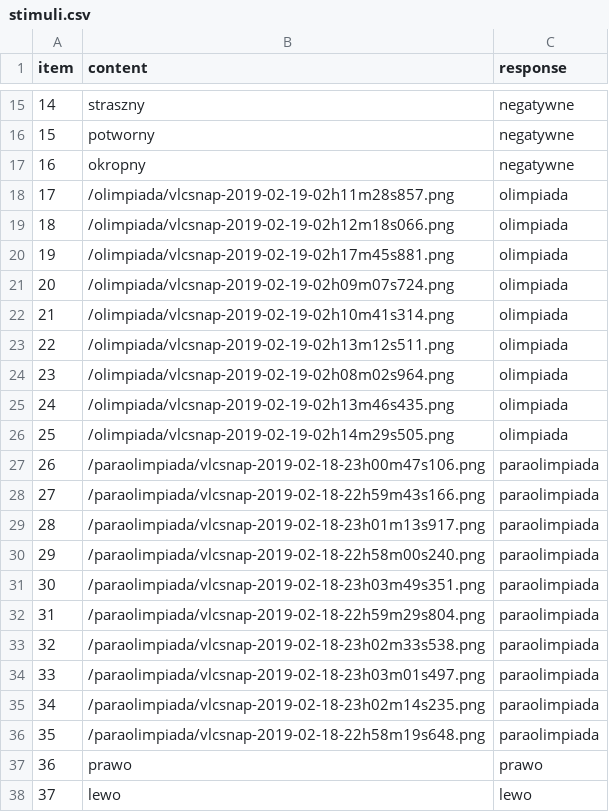
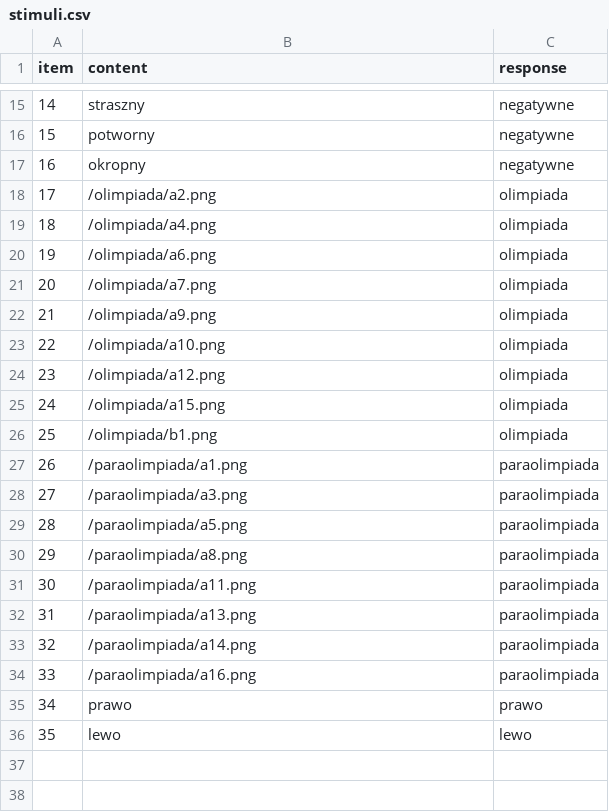
Before and after one commit to mczerwinski/implicit-association-test, a CSV file: stimuli.csv, drawn as a sheet; only a part is shown, gaps mark what is left out; removed rows and columns are numbered as before the commit, all else as after; the diff names each change by its address in the sheet, - before the commit and + after, or states it on an @@ line.

Commit message:
changed stimuli

```diff
--- a/stimuli.csv
+++ b/stimuli.csv
-B18 (content): /olimpiada/vlcsnap-2019-02-19-02h11m28s857.png
+B18 (content): /olimpiada/a2.png
-B19 (content): /olimpiada/vlcsnap-2019-02-19-02h12m18s066.png
+B19 (content): /olimpiada/a4.png
-B20 (content): /olimpiada/vlcsnap-2019-02-19-02h17m45s881.png
+B20 (content): /olimpiada/a6.png
-B21 (content): /olimpiada/vlcsnap-2019-02-19-02h09m07s724.png
+B21 (content): /olimpiada/a7.png
-B22 (content): /olimpiada/vlcsnap-2019-02-19-02h10m41s314.png
+B22 (content): /olimpiada/a9.png
-B23 (content): /olimpiada/vlcsnap-2019-02-19-02h13m12s511.png
+B23 (content): /olimpiada/a10.png
-B24 (content): /olimpiada/vlcsnap-2019-02-19-02h08m02s964.png
+B24 (content): /olimpiada/a12.png
-B25 (content): /olimpiada/vlcsnap-2019-02-19-02h13m46s435.png
+B25 (content): /olimpiada/a15.png
-B26 (content): /olimpiada/vlcsnap-2019-02-19-02h14m29s505.png
+B26 (content): /olimpiada/b1.png
-B27 (content): /paraolimpiada/vlcsnap-2019-02-18-23h00m47s106.png
+B27 (content): /paraolimpiada/a1.png
-B28 (content): /paraolimpiada/vlcsnap-2019-02-18-22h59m43s166.png
+B28 (content): /paraolimpiada/a3.png
-row 29: 28 | /paraolimpiada/vlcsnap-2019-02-18-23h01m13s917.png | paraolimpiada
@@ column A (item) renumbered from row 29 down @@
-B29 (content): /paraolimpiada/vlcsnap-2019-02-18-22h58m00s240.png
+B29 (content): /paraolimpiada/a5.png
-B30 (content): /paraolimpiada/vlcsnap-2019-02-18-23h03m49s351.png
+B30 (content): /paraolimpiada/a8.png
-B31 (content): /paraolimpiada/vlcsnap-2019-02-18-22h59m29s804.png
+B31 (content): /paraolimpiada/a11.png
-B32 (content): /paraolimpiada/vlcsnap-2019-02-18-23h02m33s538.png
+B32 (content): /paraolimpiada/a13.png
-B33 (content): /paraolimpiada/vlcsnap-2019-02-18-23h03m01s497.png
+B33 (content): /paraolimpiada/a14.png
-row 35: 34 | /paraolimpiada/vlcsnap-2019-02-18-23h02m14s235.png | paraolimpiada
-B34 (content): /paraolimpiada/vlcsnap-2019-02-18-22h58m19s648.png
+B34 (content): /paraolimpiada/a16.png
```
Also changed, not shown: 37 other files.
